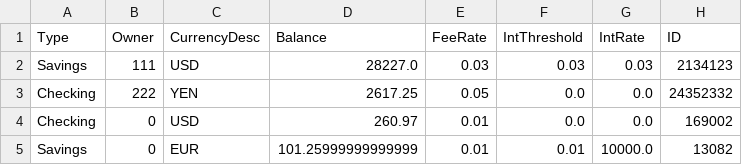
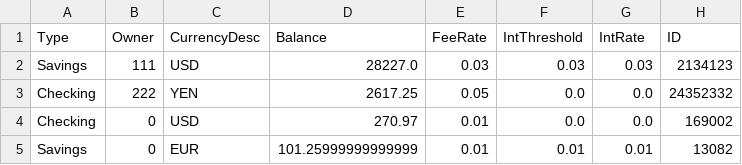
Before and after one commit to tsbraun1891/611FinalProject, a CSV file: data/Accounts.csv, drawn as a sheet.

```diff
--- a/data/Accounts.csv
+++ b/data/Accounts.csv
@@ -3,3 +3,3 @@ Savings,111,USD,28227.0,0.03,0.03,0.03,2134123
 Checking,222,YEN,2617.25,0.05,0.0,0.0,24352332
-Checking,0,USD,260.97,0.01,0.0,0.0,169002
-Savings,0,EUR,101.25999999999999,0.01,0.01,10000.0,13082
+Checking,0,USD,270.97,0.01,0.0,0.0,169002
+Savings,0,EUR,101.25999999999999,0.01,0.01,0.01,13082
```
Also changed, not shown: data/Accounts_old.csv, data/Users.csv, 3 other files.
